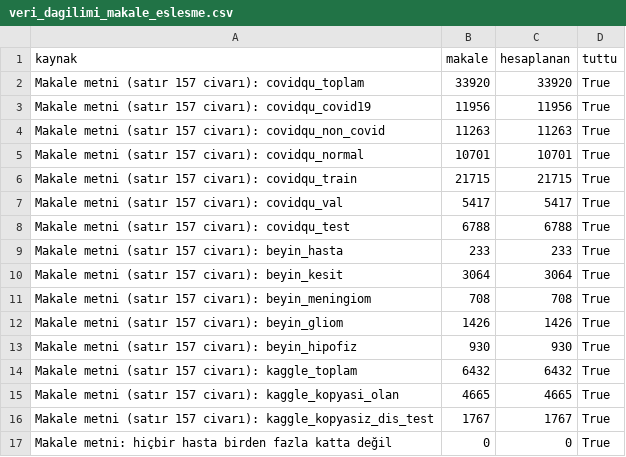
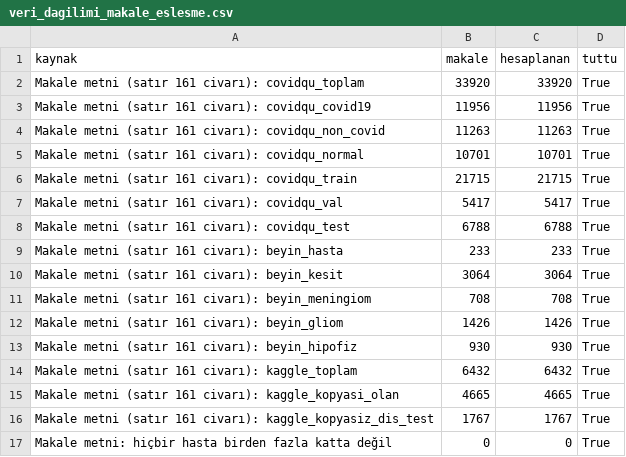
Before and after one commit to Yabgun/roi-leakage, a CSV file: results/tables/veri_dagilimi_makale_eslesme.csv, drawn as a sheet.

Commit message:
v1.0.1: makaleye Tablo IX (kesinlik, duyarlilik, F1) ve belge duzeltmeleri
- analysis.metrikler: makaledeki yeni Tablo IX (ana modellerin dogruluk ile makro kesinlik, duyarlilik ve F1
  degerleri) kayitli tahminlerden karsilastirilir; makale eslesmesi 141/141 (once 111/111)
- results/beklenen/makale_degerleri.json: guncel makaleden yeniden cikarildi; eski 263 deger ayni, Tablo IX eklendi,
  makale satir numaralari guncel
- boruhatti.kontrol: denetim adina Tablo IX; kontrol.csv'de yalniz son satir degisti (141/141)
- docs/MODELLER.md: dogrulama kaybi cumleleri duzeltildi (beyin MR saldirganinda 6-7. epoch'ta gecici yukselis;
  sifreli modellerde en iyi epoch'tan sonra yukselis), saldirgan izleme kosusunun duzeni, Tablo IX, kod satiri
  basvurulari
- README: Kademe 2 komutlari makaledeki ayarlarla (tohumlar, --norm gorunur, --n-match 120, iki asamali kosular);
  "27 goruntu" yerine "3 modelle 27 sifreli cikarim (18 farkli goruntu)"; 141 deger; Tablo IX
- docs/ON_ISLEME.md: degerlendirme kodu satir basvurusu
- veri_dagilimi_makale_eslesme: makale satir numaralari guncel

```diff
--- a/results/tables/veri_dagilimi_makale_eslesme.csv
+++ b/results/tables/veri_dagilimi_makale_eslesme.csv
@@ -1,17 +1,17 @@
 kaynak,makale,hesaplanan,tuttu
-Makale metni (satır 157 civarı): covidqu_toplam,33920,33920,True
-Makale metni (satır 157 civarı): covidqu_covid19,11956,11956,True
-Makale metni (satır 157 civarı): covidqu_non_covid,11263,11263,True
-Makale metni (satır 157 civarı): covidqu_normal,10701,10701,True
-Makale metni (satır 157 civarı): covidqu_train,21715,21715,True
-Makale metni (satır 157 civarı): covidqu_val,5417,5417,True
-Makale metni (satır 157 civarı): covidqu_test,6788,6788,True
-Makale metni (satır 157 civarı): beyin_hasta,233,233,True
-Makale metni (satır 157 civarı): beyin_kesit,3064,3064,True
-Makale metni (satır 157 civarı): beyin_meningiom,708,708,True
-Makale metni (satır 157 civarı): beyin_gliom,1426,1426,True
-Makale metni (satır 157 civarı): beyin_hipofiz,930,930,True
-Makale metni (satır 157 civarı): kaggle_toplam,6432,6432,True
-Makale metni (satır 157 civarı): kaggle_kopyasi_olan,4665,4665,True
-Makale metni (satır 157 civarı): kaggle_kopyasiz_dis_test,1767,1767,True
+Makale metni (satır 161 civarı): covidqu_toplam,33920,33920,True
+Makale metni (satır 161 civarı): covidqu_covid19,11956,11956,True
+Makale metni (satır 161 civarı): covidqu_non_covid,11263,11263,True
+Makale metni (satır 161 civarı): covidqu_normal,10701,10701,True
+Makale metni (satır 161 civarı): covidqu_train,21715,21715,True
+Makale metni (satır 161 civarı): covidqu_val,5417,5417,True
+Makale metni (satır 161 civarı): covidqu_test,6788,6788,True
+Makale metni (satır 161 civarı): beyin_hasta,233,233,True
+Makale metni (satır 161 civarı): beyin_kesit,3064,3064,True
+Makale metni (satır 161 civarı): beyin_meningiom,708,708,True
+Makale metni (satır 161 civarı): beyin_gliom,1426,1426,True
+Makale metni (satır 161 civarı): beyin_hipofiz,930,930,True
+Makale metni (satır 161 civarı): kaggle_toplam,6432,6432,True
+Makale metni (satır 161 civarı): kaggle_kopyasi_olan,4665,4665,True
+Makale metni (satır 161 civarı): kaggle_kopyasiz_dis_test,1767,1767,True
 Makale metni: hiçbir hasta birden fazla katta değil,0,0,True
```
Also changed, not shown: results/boruhatti/kontrol.csv, results/tables/makale_eslesme.csv, 8 other files.
